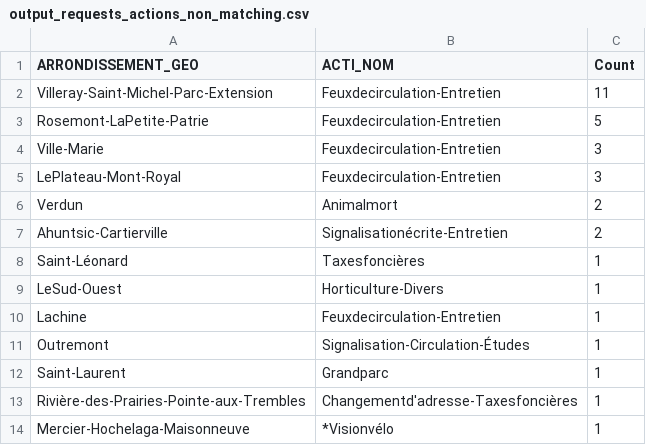
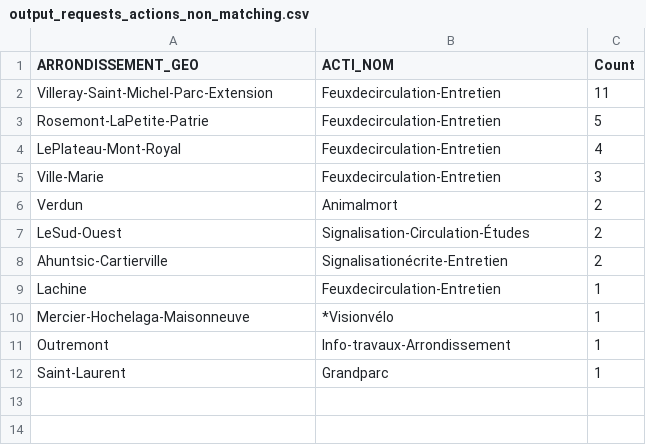
Before and after one commit to aureliegallet/COMP570-project, a CSV file: data/output_requests_actions_non_matching.csv, drawn as a sheet.

```diff
--- a/data/output_requests_actions_non_matching.csv
+++ b/data/output_requests_actions_non_matching.csv
@@ -3,12 +3,10 @@ Villeray-Saint-Michel-Parc-Extension,Feuxdecirculation-Entretien,11
 Rosemont-LaPetite-Patrie,Feuxdecirculation-Entretien,5
+LePlateau-Mont-Royal,Feuxdecirculation-Entretien,4
 Ville-Marie,Feuxdecirculation-Entretien,3
-LePlateau-Mont-Royal,Feuxdecirculation-Entretien,3
 Verdun,Animalmort,2
+LeSud-Ouest,Signalisation-Circulation-Études,2
 Ahuntsic-Cartierville,Signalisationécrite-Entretien,2
-Saint-Léonard,Taxesfoncières,1
-LeSud-Ouest,Horticulture-Divers,1
 Lachine,Feuxdecirculation-Entretien,1
-Outremont,Signalisation-Circulation-Études,1
+Mercier-Hochelaga-Maisonneuve,*Visionvélo,1
+Outremont,Info-travaux-Arrondissement,1
 Saint-Laurent,Grandparc,1
-Rivière-des-Prairies-Pointe-aux-Trembles,Changementd'adresse-Taxesfoncières,1
-Mercier-Hochelaga-Maisonneuve,*Visionvélo,1
```
Also changed, not shown: data/output_complaints_actions.csv, data/output_requests_actions.csv, 4 other files.
